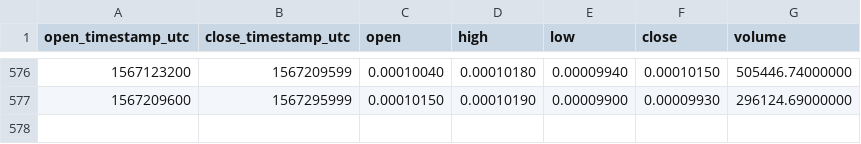
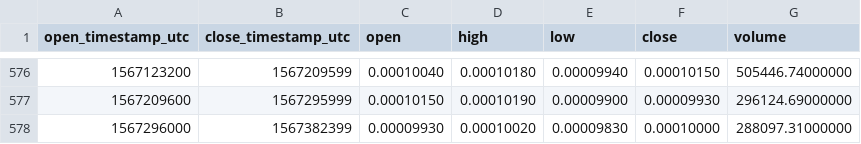
Before and after one commit to cryptobigbro/binance-NANOBTC, a CSV file: binance-NANOBTC-1d.csv, drawn as a sheet; only a part is shown, gaps mark what is left out; the diff names each change by its address in the sheet, - before the commit and + after, or states it on an @@ line.

Commit message:
Update OHLCV data.

```diff
--- a/binance-NANOBTC-1d.csv
+++ b/binance-NANOBTC-1d.csv
+row 578: 1567296000 | 1567382399 | 0.00009930 | 0.00010020 | 0.00009830 | 0.00010000 | 288097.31000000
```
Also changed, not shown: 1 other file.
